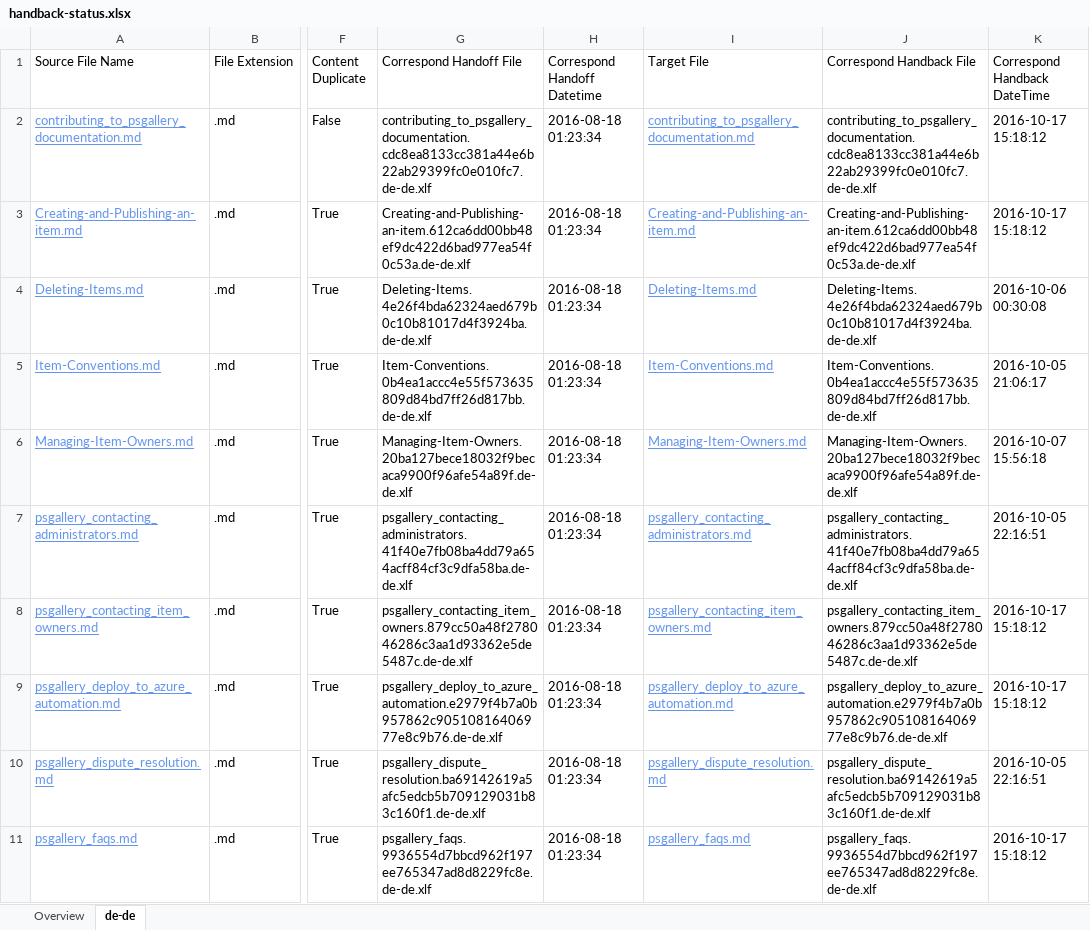
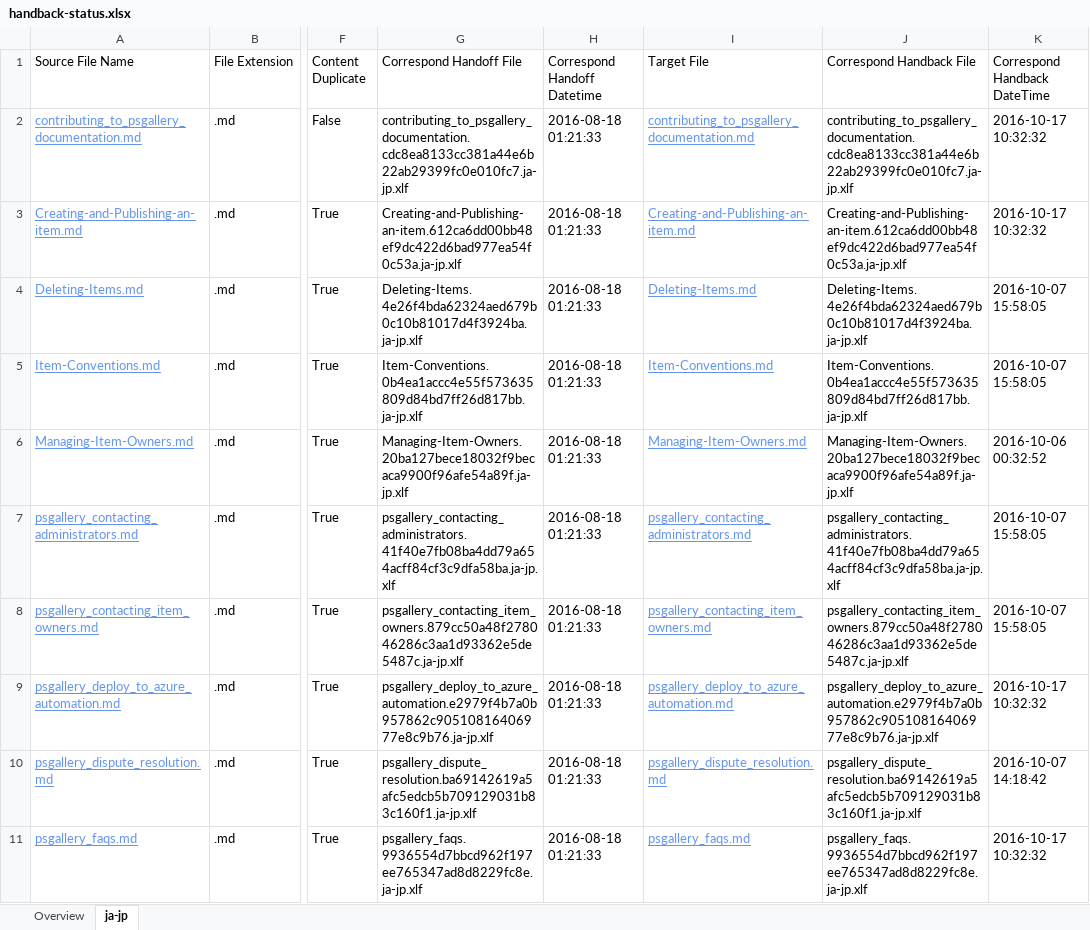
Before and after one commit to SonjaSaltzman/powerShell-Docs.handback, an Excel workbook: ol-handback/PowerShell/powerShell-Docs/live/handback-status.xlsx, sheet ja-jp, drawn as a sheet; only a part is shown, gaps mark what is left out; values as stored, in another font and other column widths than the file's, no borders; table styles not drawn; the diff covers the shown part only; the diff names each change by its address in the sheet, - before the commit and + after, or states it on an @@ line.

Commit message:
Generate Report for Handback

```diff
--- a/ol-handback/PowerShell/powerShell-Docs/live/handback-status.xlsx (sheet ja-jp)
+++ b/ol-handback/PowerShell/powerShell-Docs/live/handback-status.xlsx (sheet ja-jp)
-sheet tab: de-de
+sheet tab: ja-jp
-G2 (Correspond Handoff File): contributing_to_psgallery_documentation.cdc8ea8133cc381a44e6b22ab29399fc0e010fc7.de-de.xlf
+G2 (Correspond Handoff File): contributing_to_psgallery_documentation.cdc8ea8133cc381a44e6b22ab29399fc0e010fc7.ja-jp.xlf
-H2:H11 (Correspond Handoff Datetime): 2016-08-18 01:23:34
+H2:H11 (Correspond Handoff Datetime): 2016-08-18 01:21:33
-J2 (Correspond Handback File): contributing_to_psgallery_documentation.cdc8ea8133cc381a44e6b22ab29399fc0e010fc7.de-de.xlf
+J2 (Correspond Handback File): contributing_to_psgallery_documentation.cdc8ea8133cc381a44e6b22ab29399fc0e010fc7.ja-jp.xlf
-K2:K3 (Correspond Handback DateTime): 2016-10-17 15:18:12
+K2:K3 (Correspond Handback DateTime): 2016-10-17 10:32:32
-G3 (Correspond Handoff File): Creating-and-Publishing-an-item.612ca6dd00bb48ef9dc422d6bad977ea54f0c53a.de-de.xlf
+G3 (Correspond Handoff File): Creating-and-Publishing-an-item.612ca6dd00bb48ef9dc422d6bad977ea54f0c53a.ja-jp.xlf
-J3 (Correspond Handback File): Creating-and-Publishing-an-item.612ca6dd00bb48ef9dc422d6bad977ea54f0c53a.de-de.xlf
+J3 (Correspond Handback File): Creating-and-Publishing-an-item.612ca6dd00bb48ef9dc422d6bad977ea54f0c53a.ja-jp.xlf
-G4 (Correspond Handoff File): Deleting-Items.4e26f4bda62324aed679b0c10b81017d4f3924ba.de-de.xlf
+G4 (Correspond Handoff File): Deleting-Items.4e26f4bda62324aed679b0c10b81017d4f3924ba.ja-jp.xlf
-J4 (Correspond Handback File): Deleting-Items.4e26f4bda62324aed679b0c10b81017d4f3924ba.de-de.xlf
+J4 (Correspond Handback File): Deleting-Items.4e26f4bda62324aed679b0c10b81017d4f3924ba.ja-jp.xlf
-K4 (Correspond Handback DateTime): 2016-10-06 00:30:08
+K4 (Correspond Handback DateTime): 2016-10-07 15:58:05
-G5 (Correspond Handoff File): Item-Conventions.0b4ea1accc4e55f573635809d84bd7ff26d817bb.de-de.xlf
+G5 (Correspond Handoff File): Item-Conventions.0b4ea1accc4e55f573635809d84bd7ff26d817bb.ja-jp.xlf
-J5 (Correspond Handback File): Item-Conventions.0b4ea1accc4e55f573635809d84bd7ff26d817bb.de-de.xlf
+J5 (Correspond Handback File): Item-Conventions.0b4ea1accc4e55f573635809d84bd7ff26d817bb.ja-jp.xlf
-K5 (Correspond Handback DateTime): 2016-10-05 21:06:17
+K5 (Correspond Handback DateTime): 2016-10-07 15:58:05
-G6 (Correspond Handoff File): Managing-Item-Owners.20ba127bece18032f9becaca9900f96afe54a89f.de-de.xlf
+G6 (Correspond Handoff File): Managing-Item-Owners.20ba127bece18032f9becaca9900f96afe54a89f.ja-jp.xlf
-J6 (Correspond Handback File): Managing-Item-Owners.20ba127bece18032f9becaca9900f96afe54a89f.de-de.xlf
+J6 (Correspond Handback File): Managing-Item-Owners.20ba127bece18032f9becaca9900f96afe54a89f.ja-jp.xlf
-K6 (Correspond Handback DateTime): 2016-10-07 15:56:18
+K6 (Correspond Handback DateTime): 2016-10-06 00:32:52
-G7 (Correspond Handoff File): psgallery_contacting_administrators.41f40e7fb08ba4dd79a654acff84cf3c9dfa58ba.de-de.xlf
+G7 (Correspond Handoff File): psgallery_contacting_administrators.41f40e7fb08ba4dd79a654acff84cf3c9dfa58ba.ja-jp.xlf
-J7 (Correspond Handback File): psgallery_contacting_administrators.41f40e7fb08ba4dd79a654acff84cf3c9dfa58ba.de-de.xlf
+J7 (Correspond Handback File): psgallery_contacting_administrators.41f40e7fb08ba4dd79a654acff84cf3c9dfa58ba.ja-jp.xlf
-K7 (Correspond Handback DateTime): 2016-10-05 22:16:51
+K7 (Correspond Handback DateTime): 2016-10-07 15:58:05
-G8 (Correspond Handoff File): psgallery_contacting_item_owners.879cc50a48f278046286c3aa1d93362e5de5487c.de-de.xlf
+G8 (Correspond Handoff File): psgallery_contacting_item_owners.879cc50a48f278046286c3aa1d93362e5de5487c.ja-jp.xlf
-J8 (Correspond Handback File): psgallery_contacting_item_owners.879cc50a48f278046286c3aa1d93362e5de5487c.de-de.xlf
+J8 (Correspond Handback File): psgallery_contacting_item_owners.879cc50a48f278046286c3aa1d93362e5de5487c.ja-jp.xlf
-K8 (Correspond Handback DateTime): 2016-10-17 15:18:12
+K8 (Correspond Handback DateTime): 2016-10-07 15:58:05
-G9 (Correspond Handoff File): psgallery_deploy_to_azure_automation.e2979f4b7a0b957862c90510816406977e8c9b76.de-de.xlf
+G9 (Correspond Handoff File): psgallery_deploy_to_azure_automation.e2979f4b7a0b957862c90510816406977e8c9b76.ja-jp.xlf
-J9 (Correspond Handback File): psgallery_deploy_to_azure_automation.e2979f4b7a0b957862c90510816406977e8c9b76.de-de.xlf
+J9 (Correspond Handback File): psgallery_deploy_to_azure_automation.e2979f4b7a0b957862c90510816406977e8c9b76.ja-jp.xlf
-K9 (Correspond Handback DateTime): 2016-10-17 15:18:12
+K9 (Correspond Handback DateTime): 2016-10-17 10:32:32
-G10 (Correspond Handoff File): psgallery_dispute_resolution.ba69142619a5afc5edcb5b709129031b83c160f1.de-de.xlf
+G10 (Correspond Handoff File): psgallery_dispute_resolution.ba69142619a5afc5edcb5b709129031b83c160f1.ja-jp.xlf
-J10 (Correspond Handback File): psgallery_dispute_resolution.ba69142619a5afc5edcb5b709129031b83c160f1.de-de.xlf
+J10 (Correspond Handback File): psgallery_dispute_resolution.ba69142619a5afc5edcb5b709129031b83c160f1.ja-jp.xlf
-K10 (Correspond Handback DateTime): 2016-10-05 22:16:51
+K10 (Correspond Handback DateTime): 2016-10-07 14:18:42
-G11 (Correspond Handoff File): psgallery_faqs.9936554d7bbcd962f197ee765347ad8d8229fc8e.de-de.xlf
+G11 (Correspond Handoff File): psgallery_faqs.9936554d7bbcd962f197ee765347ad8d8229fc8e.ja-jp.xlf
-J11 (Correspond Handback File): psgallery_faqs.9936554d7bbcd962f197ee765347ad8d8229fc8e.de-de.xlf
+J11 (Correspond Handback File): psgallery_faqs.9936554d7bbcd962f197ee765347ad8d8229fc8e.ja-jp.xlf
-K11 (Correspond Handback DateTime): 2016-10-17 15:18:12
+K11 (Correspond Handback DateTime): 2016-10-17 10:32:32
```
Also changed, not shown: 1604 edited cells elsewhere in this sheet, sheet Overview, ol-handback/PowerShell/powerShell-Docs/live/localization-status.xlsx.
